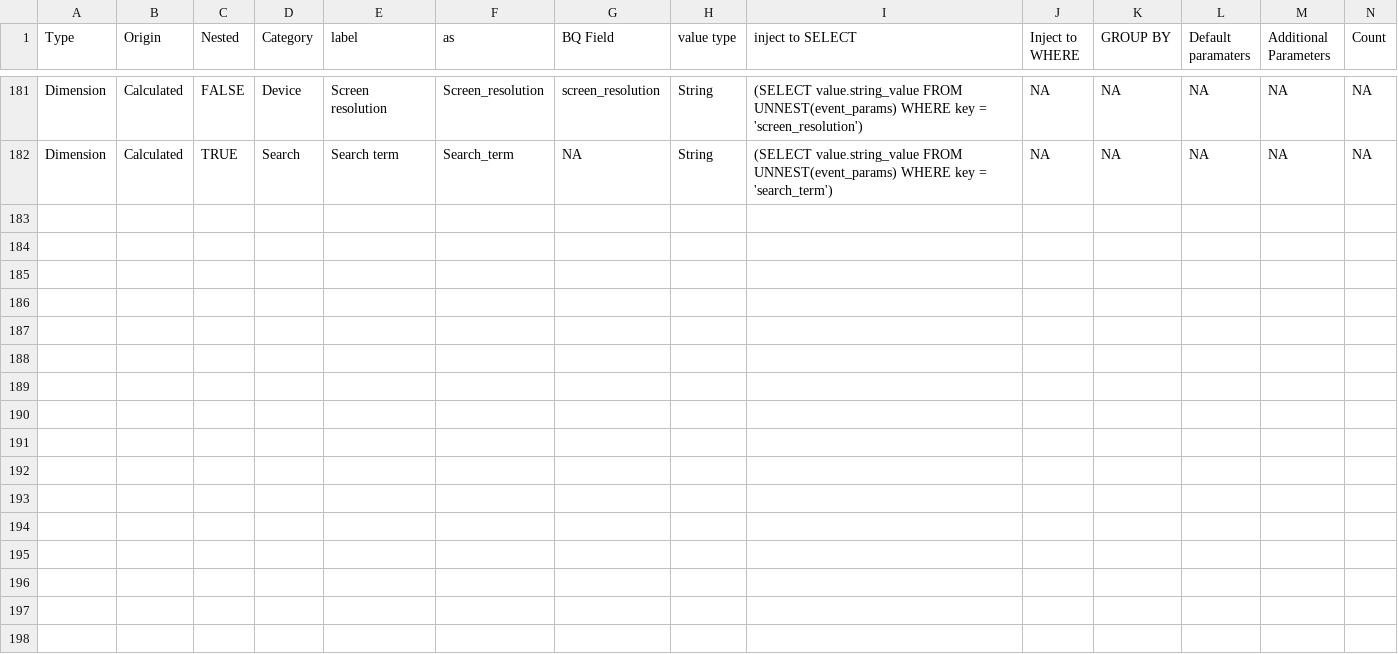
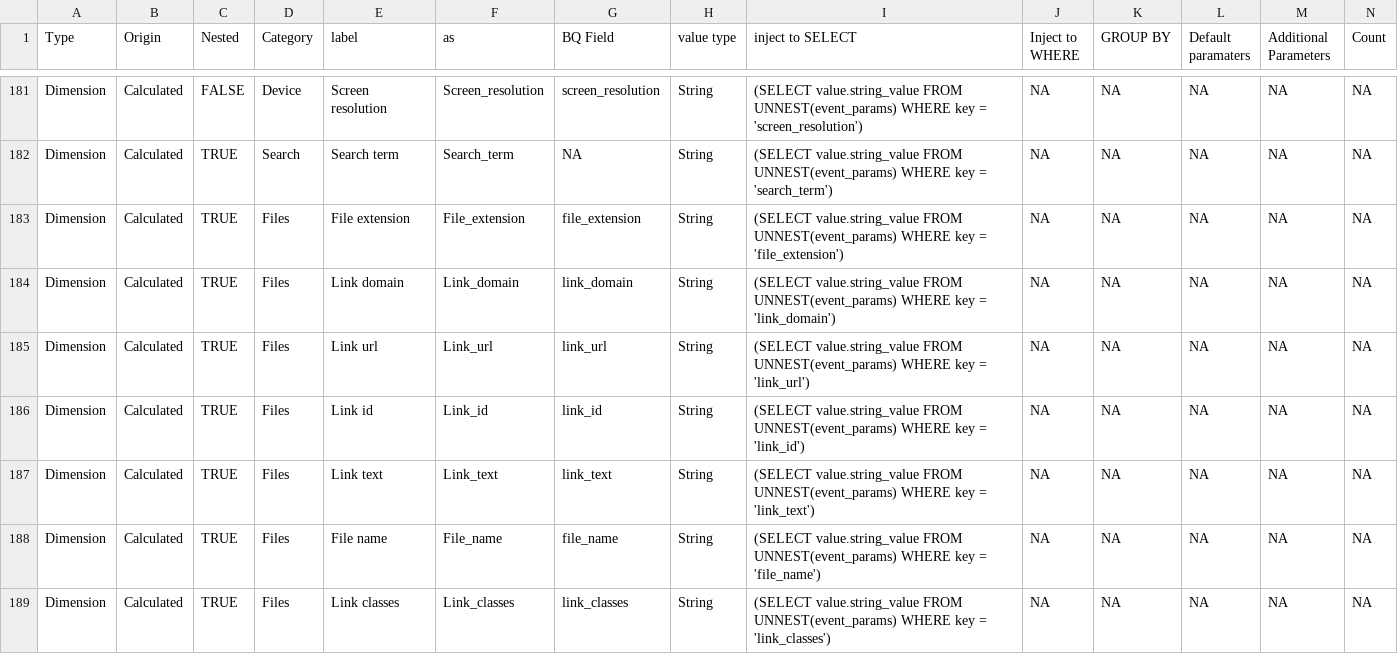
Before and after one commit to Trafikant/GA4BQ_P, a CSV file: GA4BQ_P.csv, drawn as a sheet; only a part is shown, gaps mark what is left out; rows hold the shown columns only; the diff names each change by its address in the sheet, - before the commit and + after, or states it on an @@ line.

Commit message:
Update GA4BQ_P.csv

```diff
--- a/GA4BQ_P.csv
+++ b/GA4BQ_P.csv
+row 183: Dimension | Calculated | TRUE | Files | File extension | File_extension | file_extension | String | (SELECT value.string_value FROM UNNEST(event_params) WHERE key = 'file_extension') | NA | NA | NA | NA | NA
+row 184: Dimension | Calculated | TRUE | Files | Link domain | Link_domain | link_domain | String | (SELECT value.string_value FROM UNNEST(event_params) WHERE key = 'link_domain') | NA | NA | NA | NA | NA
+row 185: Dimension | Calculated | TRUE | Files | Link url | Link_url | link_url | String | (SELECT value.string_value FROM UNNEST(event_params) WHERE key = 'link_url') | NA | NA | NA | NA | NA
+row 186: Dimension | Calculated | TRUE | Files | Link id | Link_id | link_id | String | (SELECT value.string_value FROM UNNEST(event_params) WHERE key = 'link_id') | NA | NA | NA | NA | NA
+row 187: Dimension | Calculated | TRUE | Files | Link text | Link_text | link_text | String | (SELECT value.string_value FROM UNNEST(event_params) WHERE key = 'link_text') | NA | NA | NA | NA | NA
+row 188: Dimension | Calculated | TRUE | Files | File name | File_name | file_name | String | (SELECT value.string_value FROM UNNEST(event_params) WHERE key = 'file_name') | NA | NA | NA | NA | NA
+row 189: Dimension | Calculated | TRUE | Files | Link classes | Link_classes | link_classes | String | (SELECT value.string_value FROM UNNEST(event_params) WHERE key = 'link_classes') | NA | NA | NA | NA | NA
```
